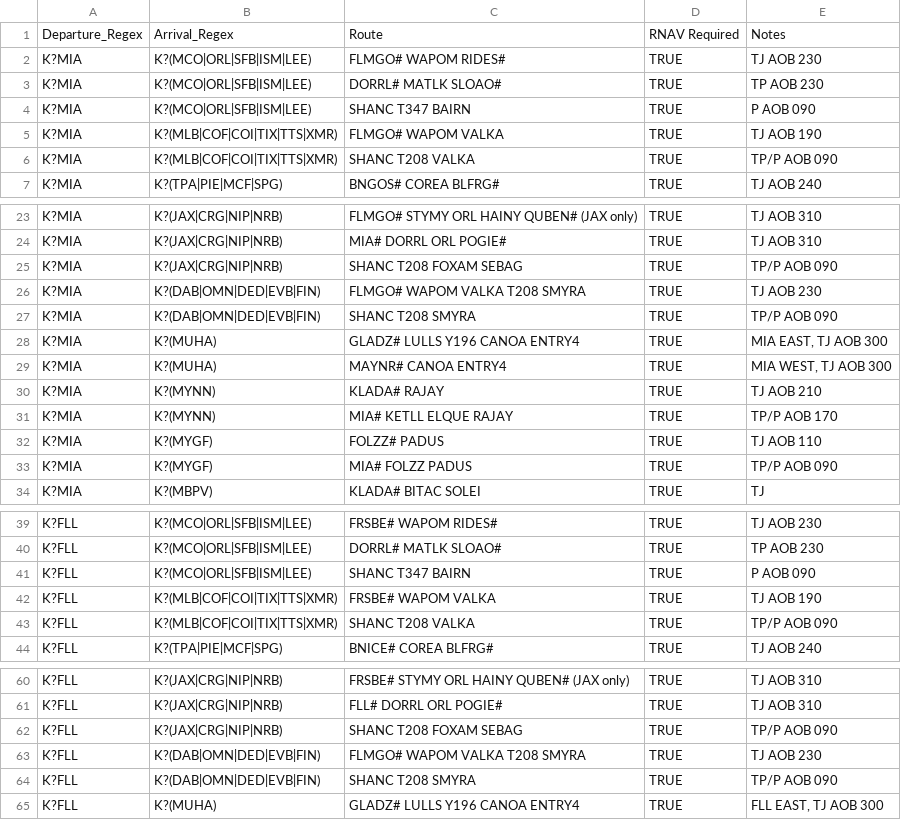
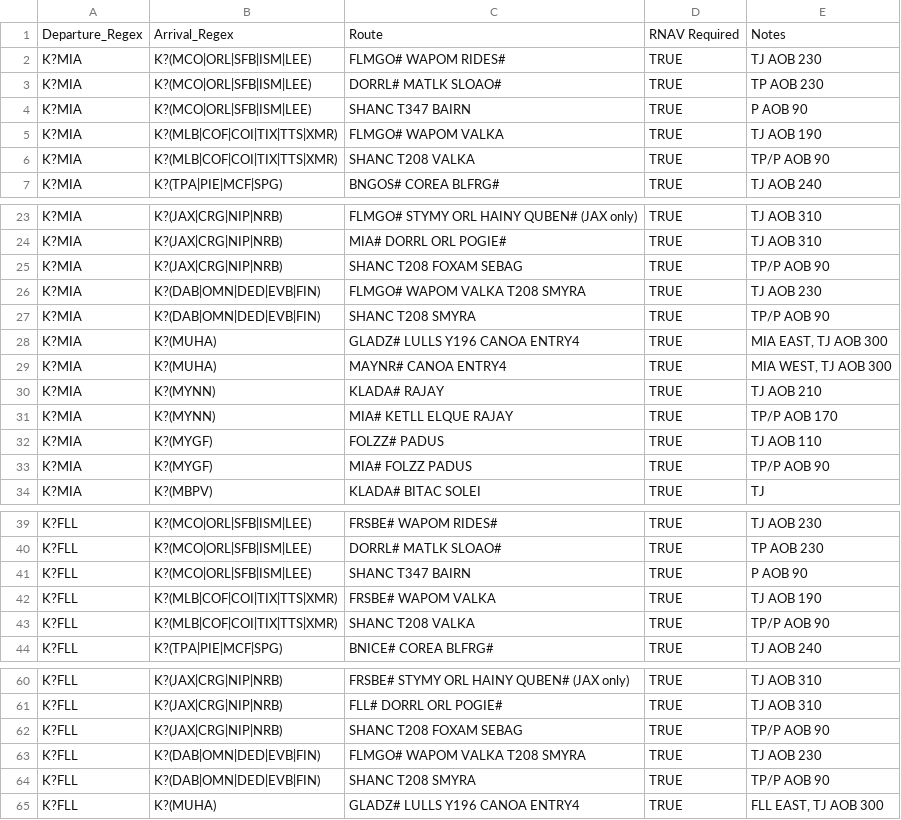
Before and after one commit to vZMA/info-tool-web, a CSV file: Assets/Data/v1/loa.csv, drawn as a sheet; only a part is shown, gaps mark what is left out.

Commit message:
Updated MIA/FLL routes

```diff
--- a/Assets/Data/v1/loa.csv
+++ b/Assets/Data/v1/loa.csv
@@ -3,5 +3,5 @@ K?MIA,K?(MCO|ORL|SFB|ISM|LEE),"FLMGO# WAPOM RIDES#",TRUE,"TJ AOB 230"
 K?MIA,K?(MCO|ORL|SFB|ISM|LEE),"DORRL# MATLK SLOAO#",TRUE,"TP AOB 230"
-K?MIA,K?(MCO|ORL|SFB|ISM|LEE),"SHANC T347 BAIRN",TRUE,"P AOB 090"
+K?MIA,K?(MCO|ORL|SFB|ISM|LEE),"SHANC T347 BAIRN",TRUE,"P AOB 90"
 K?MIA,K?(MLB|COF|COI|TIX|TTS|XMR),"FLMGO# WAPOM VALKA",TRUE,"TJ AOB 190"
-K?MIA,K?(MLB|COF|COI|TIX|TTS|XMR),"SHANC T208 VALKA",TRUE,"TP/P AOB 090"
+K?MIA,K?(MLB|COF|COI|TIX|TTS|XMR),"SHANC T208 VALKA",TRUE,"TP/P AOB 90"
 K?MIA,K?(TPA|PIE|MCF|SPG),"BNGOS# COREA BLFRG#",TRUE,"TJ AOB 240"
@@ -24,5 +24,5 @@ K?MIA,K?(JAX|CRG|NIP|NRB),"FLMGO# STYMY ORL HAINY QUBEN# (JAX only)",TRUE,"TJ AO
 K?MIA,K?(JAX|CRG|NIP|NRB),"MIA# DORRL ORL POGIE#",TRUE,"TJ AOB 310"
-K?MIA,K?(JAX|CRG|NIP|NRB),"SHANC T208 FOXAM SEBAG",TRUE,"TP/P AOB 090"
+K?MIA,K?(JAX|CRG|NIP|NRB),"SHANC T208 FOXAM SEBAG",TRUE,"TP/P AOB 90"
 K?MIA,K?(DAB|OMN|DED|EVB|FIN),"FLMGO# WAPOM VALKA T208 SMYRA",TRUE,"TJ AOB 230"
-K?MIA,K?(DAB|OMN|DED|EVB|FIN),"SHANC T208 SMYRA",TRUE,"TP/P AOB 090"
+K?MIA,K?(DAB|OMN|DED|EVB|FIN),"SHANC T208 SMYRA",TRUE,"TP/P AOB 90"
 K?MIA,K?(MUHA),"GLADZ# LULLS Y196 CANOA ENTRY4",TRUE,"MIA EAST, TJ AOB 300"
@@ -32,3 +32,3 @@ K?MIA,K?(MYNN),"MIA# KETLL ELQUE RAJAY",TRUE,"TP/P AOB 170"
 K?MIA,K?(MYGF),"FOLZZ# PADUS",TRUE,"TJ AOB 110"
-K?MIA,K?(MYGF),"MIA# FOLZZ PADUS",TRUE,"TP/P AOB 090"
+K?MIA,K?(MYGF),"MIA# FOLZZ PADUS",TRUE,"TP/P AOB 90"
 K?MIA,K?(MBPV),"KLADA# BITAC SOLEI",TRUE,"TJ"
@@ -40,5 +40,5 @@ K?FLL,K?(MCO|ORL|SFB|ISM|LEE),"FRSBE# WAPOM RIDES#",TRUE,"TJ AOB 230"
 K?FLL,K?(MCO|ORL|SFB|ISM|LEE),"DORRL# MATLK SLOAO#",TRUE,"TP AOB 230"
-K?FLL,K?(MCO|ORL|SFB|ISM|LEE),"SHANC T347 BAIRN",TRUE,"P AOB 090"
+K?FLL,K?(MCO|ORL|SFB|ISM|LEE),"SHANC T347 BAIRN",TRUE,"P AOB 90"
 K?FLL,K?(MLB|COF|COI|TIX|TTS|XMR),"FRSBE# WAPOM VALKA",TRUE,"TJ AOB 190"
-K?FLL,K?(MLB|COF|COI|TIX|TTS|XMR),"SHANC T208 VALKA",TRUE,"TP/P AOB 090"
+K?FLL,K?(MLB|COF|COI|TIX|TTS|XMR),"SHANC T208 VALKA",TRUE,"TP/P AOB 90"
 K?FLL,K?(TPA|PIE|MCF|SPG),"BNICE# COREA BLFRG#",TRUE,"TJ AOB 240"
@@ -61,5 +61,5 @@ K?FLL,K?(JAX|CRG|NIP|NRB),"FRSBE# STYMY ORL HAINY QUBEN# (JAX only)",TRUE,"TJ AO
 K?FLL,K?(JAX|CRG|NIP|NRB),"FLL# DORRL ORL POGIE#",TRUE,"TJ AOB 310"
-K?FLL,K?(JAX|CRG|NIP|NRB),"SHANC T208 FOXAM SEBAG",TRUE,"TP/P AOB 090"
+K?FLL,K?(JAX|CRG|NIP|NRB),"SHANC T208 FOXAM SEBAG",TRUE,"TP/P AOB 90"
 K?FLL,K?(DAB|OMN|DED|EVB|FIN),"FLMGO# WAPOM VALKA T208 SMYRA",TRUE,"TJ AOB 230"
-K?FLL,K?(DAB|OMN|DED|EVB|FIN),"SHANC T208 SMYRA",TRUE,"TP/P AOB 090"
+K?FLL,K?(DAB|OMN|DED|EVB|FIN),"SHANC T208 SMYRA",TRUE,"TP/P AOB 90"
 K?FLL,K?(MUHA),"GLADZ# LULLS Y196 CANOA ENTRY4",TRUE,"FLL EAST, TJ AOB 300"
```
